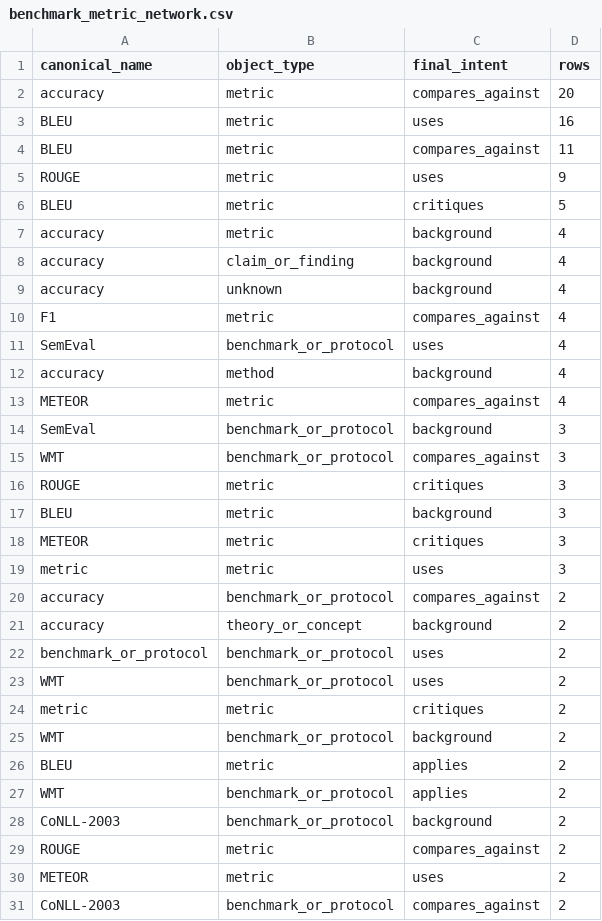
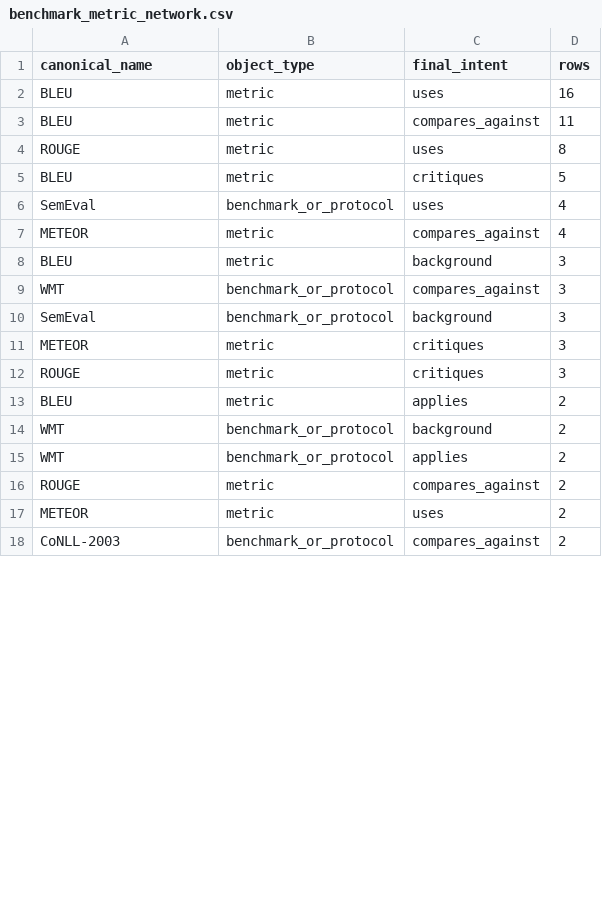
Before and after one commit to Baron-Sun/scisci-citeevidence-cs-mvp, a CSV file: figures/source_data/benchmark_metric_network.csv, drawn as a sheet; only a part is shown; the diff covers the shown part only.

```diff
--- a/figures/source_data/benchmark_metric_network.csv
+++ b/figures/source_data/benchmark_metric_network.csv
@@ -1,29 +1,16 @@
 canonical_name,object_type,final_intent,rows
-accuracy,metric,compares_against,20
 BLEU,metric,uses,16
 BLEU,metric,compares_against,11
-ROUGE,metric,uses,9
+ROUGE,metric,uses,8
 BLEU,metric,critiques,5
-accuracy,metric,background,4
-accuracy,claim_or_finding,background,4
-accuracy,unknown,background,4
-F1,metric,compares_against,4
 SemEval,benchmark_or_protocol,uses,4
-accuracy,method,background,4
 METEOR,metric,compares_against,4
+BLEU,metric,background,3
+WMT,benchmark_or_protocol,compares_against,3
 SemEval,benchmark_or_protocol,background,3
-WMT,benchmark_or_protocol,compares_against,3
+METEOR,metric,critiques,3
 ROUGE,metric,critiques,3
-BLEU,metric,background,3
-METEOR,metric,critiques,3
-metric,metric,uses,3
-accuracy,benchmark_or_protocol,compares_against,2
-accuracy,theory_or_concept,background,2
-benchmark_or_protocol,benchmark_or_protocol,uses,2
-WMT,benchmark_or_protocol,uses,2
-metric,metric,critiques,2
+BLEU,metric,applies,2
 WMT,benchmark_or_protocol,background,2
-BLEU,metric,applies,2
 WMT,benchmark_or_protocol,applies,2
-CoNLL-2003,benchmark_or_protocol,background,2
 ROUGE,metric,compares_against,2
```
Also changed, not shown: 13 removed rows, 5 moved rows and 2 edited cells elsewhere in this file, data/processed/evidence_backed_object_graph_nodes.csv, data/processed/evidence_cards.csv, 19 other files.
